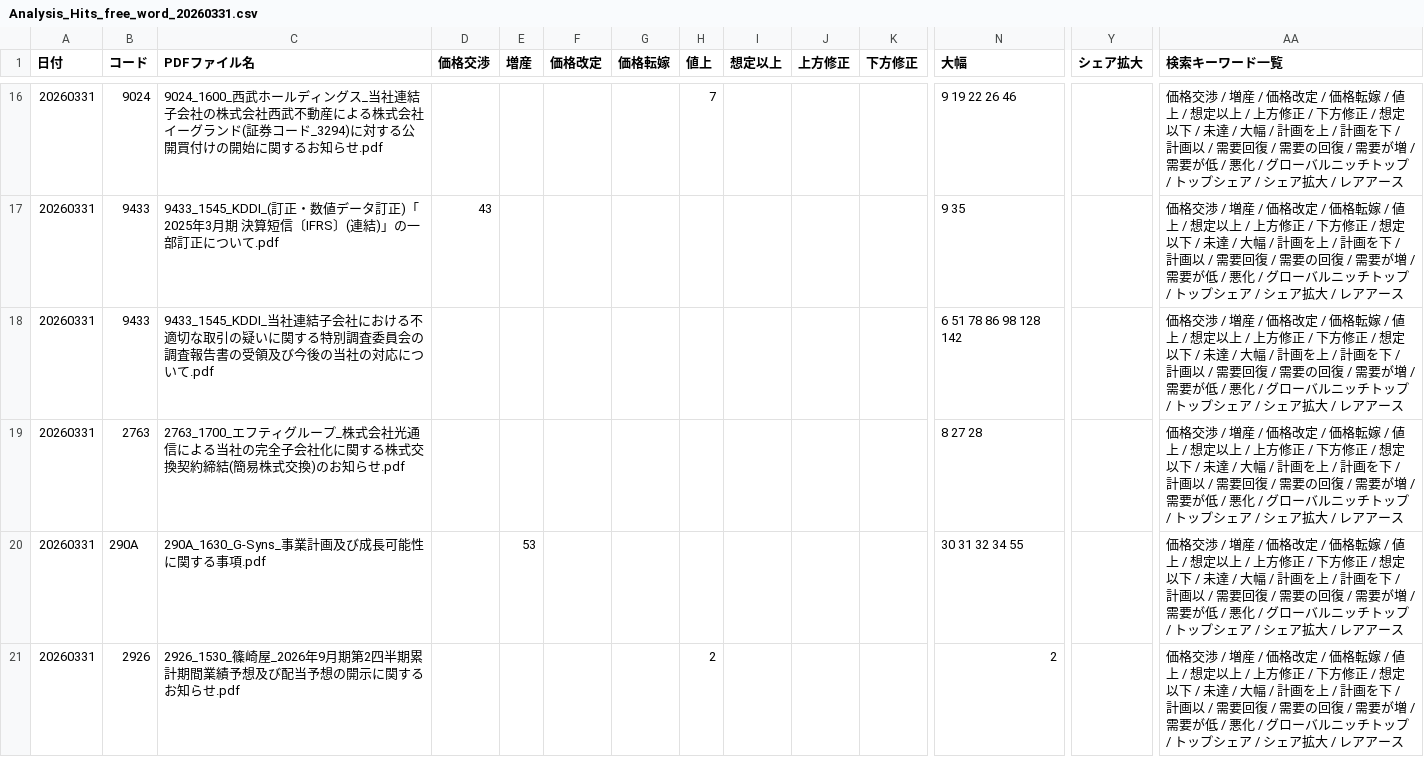
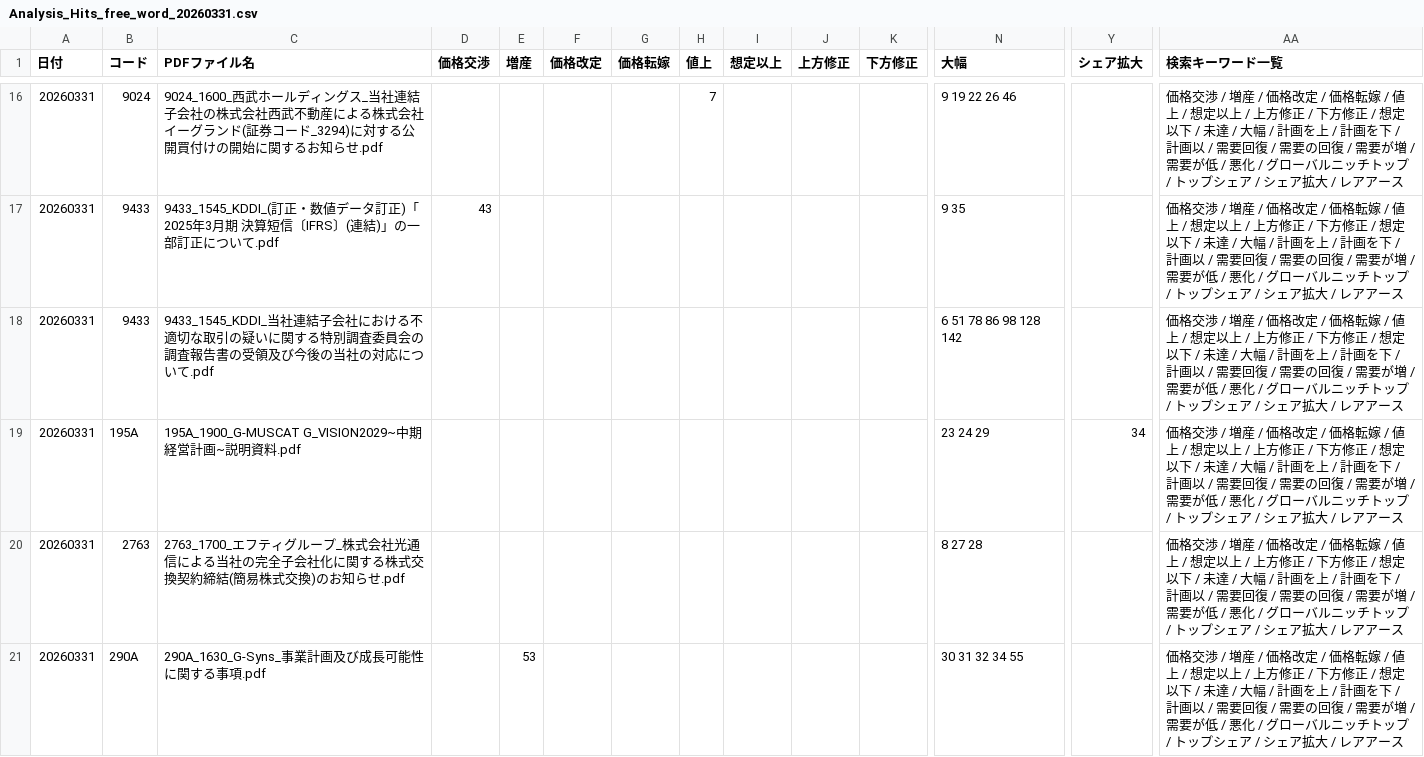
Before and after one commit to onokazu777/tdnet-viewer, a CSV file: data/search/Analysis_Hits_free_word_20260331.csv, drawn as a sheet; only a part is shown, gaps mark what is left out; the shorter side is filled out with more unchanged rows; rows hold the shown columns only; the diff covers the shown part only; the diff names each change by its address in the sheet, - before the commit and + after, or states it on an @@ line.

```diff
--- a/data/search/Analysis_Hits_free_word_20260331.csv
+++ b/data/search/Analysis_Hits_free_word_20260331.csv
+row 19: 20260331 | 195A | 195A_1900_G-MUSCAT G_VISION2029~中期経営計画~説明資料.pdf |  |  |  |  |  |  |  |  | 23 24 29 | 34 | 価格交渉 / 増産 / 価格改定 / 価格転嫁 / 値上 / 想定以上 / 上方修正 / 下方修正 / 想定以下 / 未達 / 大幅 / 計画を上 / 計画を下 / 計画以 / 需要回復 / 需要の回復 / 需要が増 / 需要が低 / 悪化 / グローバルニッチトップ / トップシェア / シェア拡大 / レアアース
```
Also changed, not shown: 1 added row elsewhere in this file, data/search/PDF_Search_Result_Distribution_free_word_20260331_sh.csv, 4 other files.
